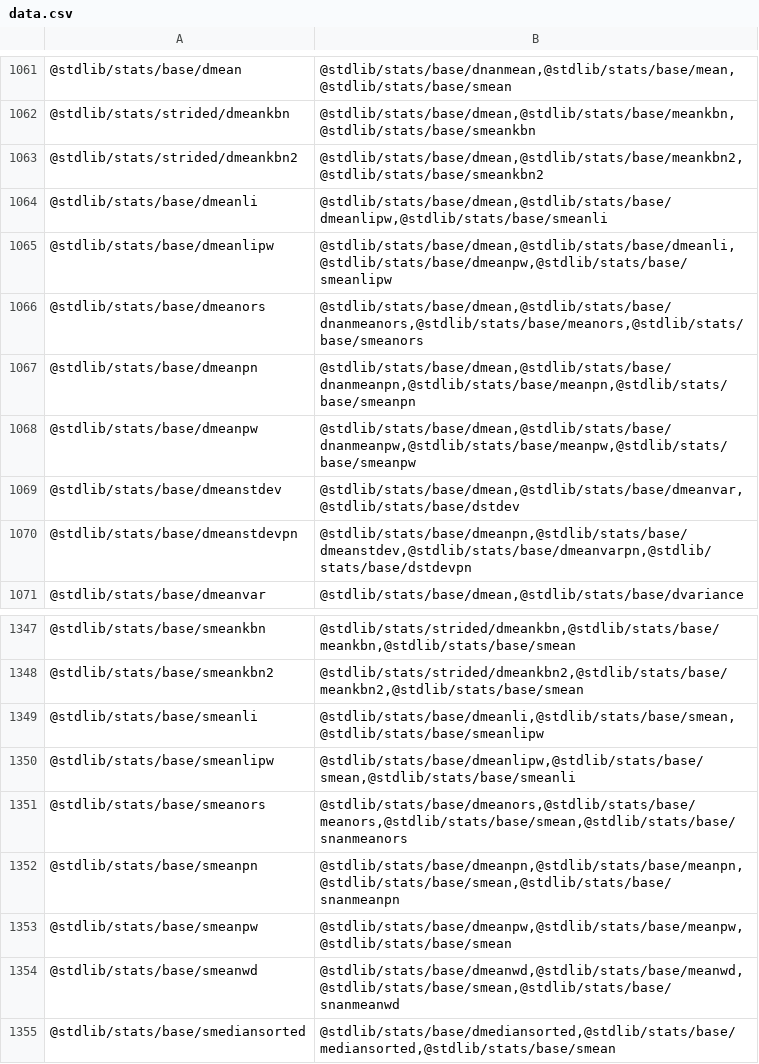
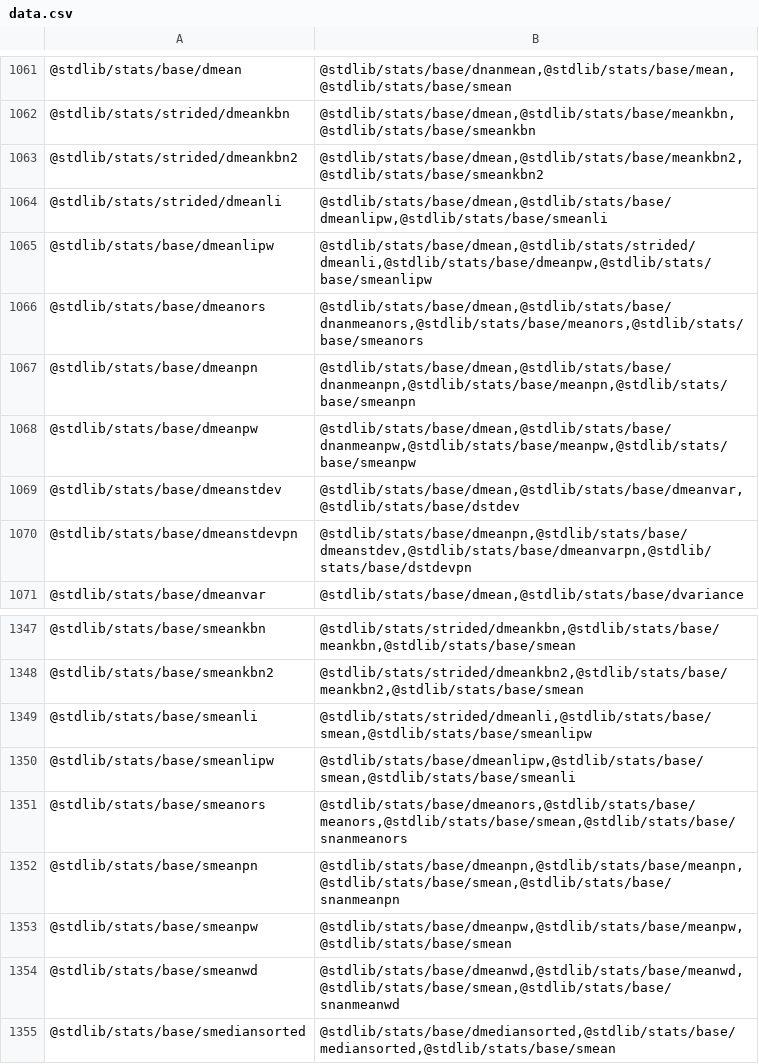
Before and after one commit to stdlib-js/namespace, a CSV file: pkg2related/data/data.csv, drawn as a sheet; only a part is shown, gaps mark what is left out.

```diff
--- a/pkg2related/data/data.csv
+++ b/pkg2related/data/data.csv
@@ -1063,4 +1063,4 @@
 "@stdlib/stats/strided/dmeankbn2","@stdlib/stats/base/dmean,@stdlib/stats/base/meankbn2,@stdlib/stats/base/smeankbn2"
-"@stdlib/stats/base/dmeanli","@stdlib/stats/base/dmean,@stdlib/stats/base/dmeanlipw,@stdlib/stats/base/smeanli"
-"@stdlib/stats/base/dmeanlipw","@stdlib/stats/base/dmean,@stdlib/stats/base/dmeanli,@stdlib/stats/base/dmeanpw,@stdlib/stats/base/smeanlipw"
+"@stdlib/stats/strided/dmeanli","@stdlib/stats/base/dmean,@stdlib/stats/base/dmeanlipw,@stdlib/stats/base/smeanli"
+"@stdlib/stats/base/dmeanlipw","@stdlib/stats/base/dmean,@stdlib/stats/strided/dmeanli,@stdlib/stats/base/dmeanpw,@stdlib/stats/base/smeanlipw"
 "@stdlib/stats/base/dmeanors","@stdlib/stats/base/dmean,@stdlib/stats/base/dnanmeanors,@stdlib/stats/base/meanors,@stdlib/stats/base/smeanors"
@@ -1348,3 +1348,3 @@
 "@stdlib/stats/base/smeankbn2","@stdlib/stats/strided/dmeankbn2,@stdlib/stats/base/meankbn2,@stdlib/stats/base/smean"
-"@stdlib/stats/base/smeanli","@stdlib/stats/base/dmeanli,@stdlib/stats/base/smean,@stdlib/stats/base/smeanlipw"
+"@stdlib/stats/base/smeanli","@stdlib/stats/strided/dmeanli,@stdlib/stats/base/smean,@stdlib/stats/base/smeanlipw"
 "@stdlib/stats/base/smeanlipw","@stdlib/stats/base/dmeanlipw,@stdlib/stats/base/smean,@stdlib/stats/base/smeanli"
```
Also changed, not shown: alias2pkg/data/data.csv, pkg2alias/data/data.csv, 10 other files.
